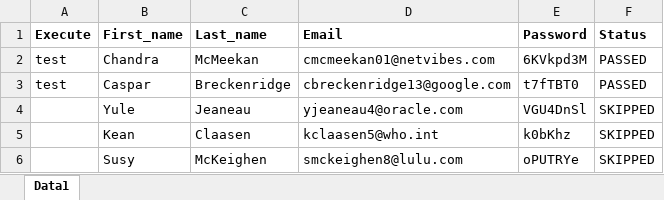
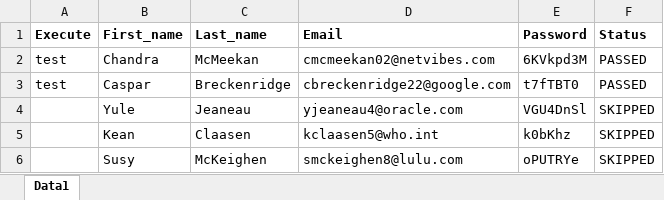
Before and after one commit to roi1993/bdd-sprint3-framework, an Excel workbook: TestDataforSignUpFeature.xlsx, sheet Data1, drawn as a sheet; only a part is shown; values as stored, in another font and other column widths than the file's, no borders; the diff names each change by its address in the sheet, - before the commit and + after, or states it on an @@ line.

```diff
--- a/TestDataforSignUpFeature.xlsx (sheet Data1)
+++ b/TestDataforSignUpFeature.xlsx (sheet Data1)
-D2 (Email): cmcmeekan01@netvibes.com
+D2 (Email): cmcmeekan02@netvibes.com
-D3 (Email): cbreckenridge13@google.com
+D3 (Email): cbreckenridge22@google.com
```
Also changed, not shown: 5 other files.
